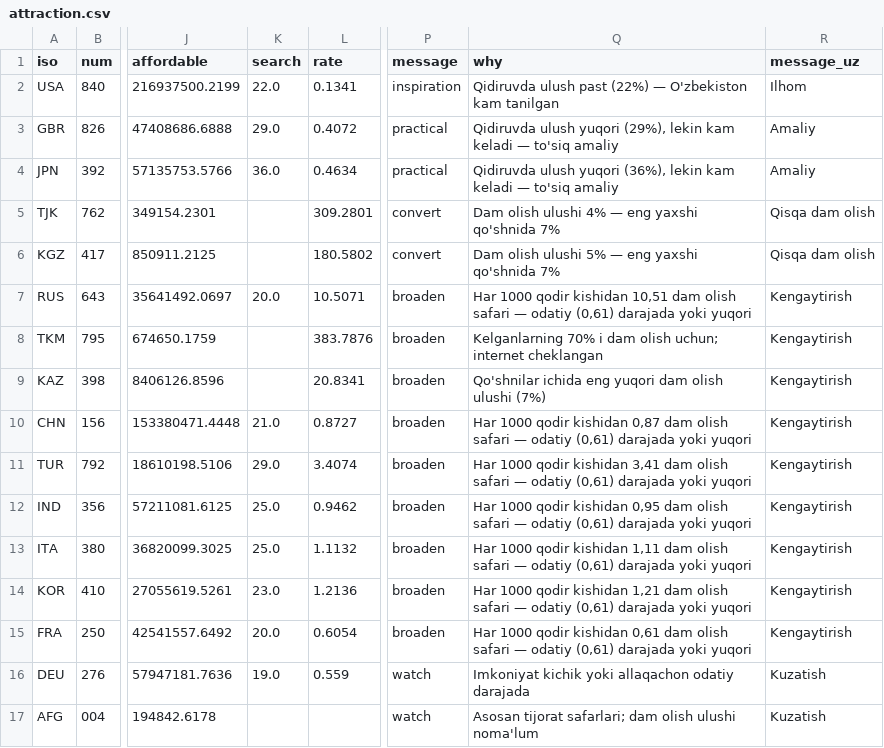
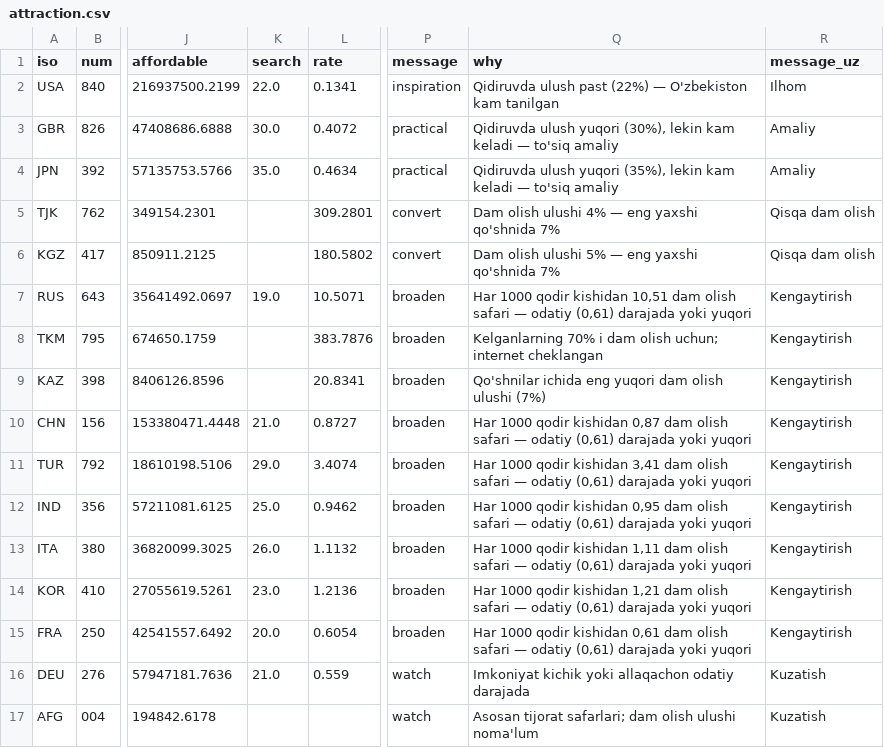
Before and after one commit to ismoiljonmominov8-stack/uzbekistan-tourism-monitor, a CSV file: data/attraction.csv, drawn as a sheet; only a part is shown, gaps mark what is left out; the diff names each change by its address in the sheet, - before the commit and + after, or states it on an @@ line.

```diff
--- a/data/attraction.csv
+++ b/data/attraction.csv
-K3 (search): 29.0
+K3 (search): 30.0
-Q3 (why): …ulush yuqori (29%), lekin kam…
+Q3 (why): …ulush yuqori (30%), lekin kam…
-K4 (search): 36.0
+K4 (search): 35.0
-Q4 (why): …ulush yuqori (36%), lekin kam…
+Q4 (why): …ulush yuqori (35%), lekin kam…
-K7 (search): 20.0
+K7 (search): 19.0
-K13 (search): 25.0
+K13 (search): 26.0
-K16 (search): 19.0
+K16 (search): 21.0
```
Also changed, not shown: data/trends_share.csv, 3 other files.
